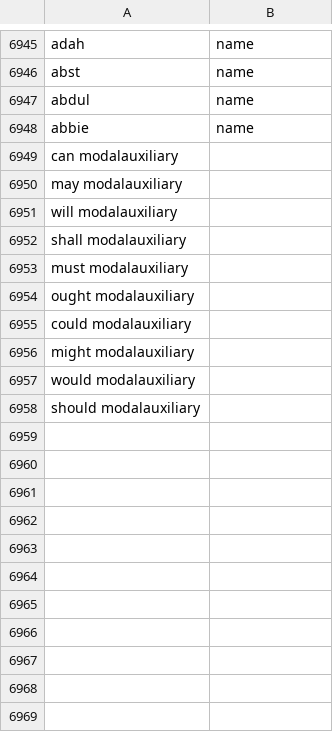
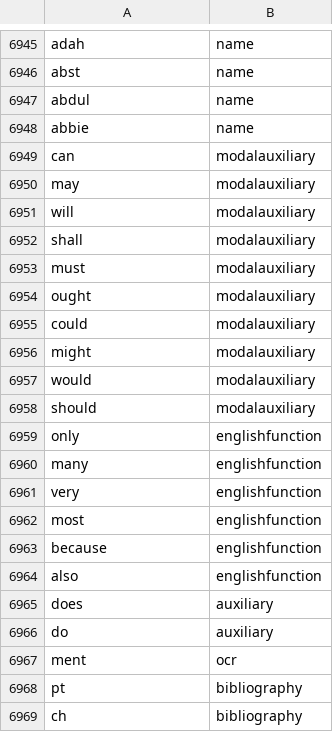
Before and after one commit to agoldst/tmhls, a TSV file: stoplist.tsv, drawn as a sheet; only a part is shown, gaps mark what is left out.

Commit message:
New stopwords: mr/mrs, biblio, modal aux, advbs

```diff
--- a/stoplist.tsv
+++ b/stoplist.tsv
@@ -6948,11 +6948,22 @@ abdul	name
 abbie	name
-can     modalauxiliary
-may     modalauxiliary
-will    modalauxiliary
-shall   modalauxiliary
-must    modalauxiliary
-ought   modalauxiliary
-could   modalauxiliary
-might   modalauxiliary
-would   modalauxiliary
-should  modalauxiliary
+can	modalauxiliary
+may	modalauxiliary
+will	modalauxiliary
+shall	modalauxiliary
+must	modalauxiliary
+ought	modalauxiliary
+could	modalauxiliary
+might	modalauxiliary
+would	modalauxiliary
+should	modalauxiliary
+only	englishfunction
+many	englishfunction
+very	englishfunction
+most	englishfunction
+because	englishfunction
+also	englishfunction
+does	auxiliary
+do	auxiliary
+ment	ocr
+pt	bibliography
+ch	bibliography
```
Also changed, not shown: 1 other file.
